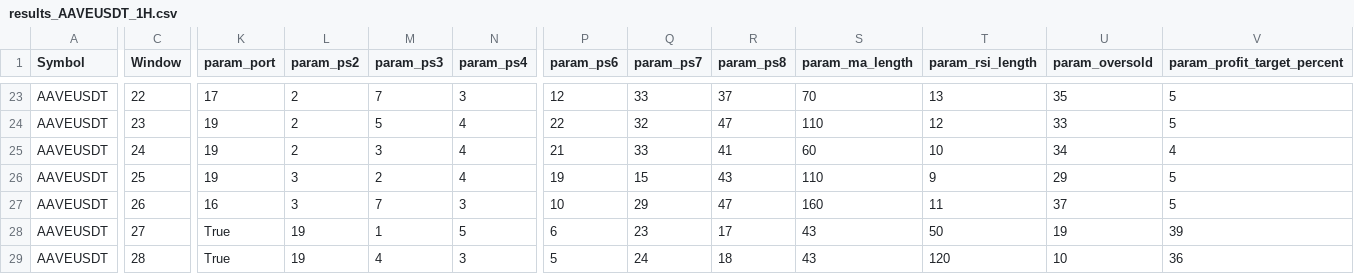
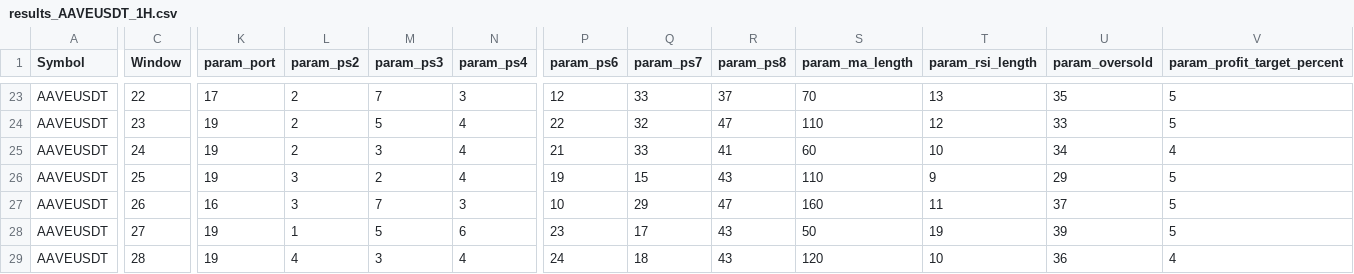
Before and after one commit to EarronYu/backtrader_binance, a CSV file: BacktestsOptimization/RSIProgressiveTP/reports_walkforward/results_AAVEUSDT_1H.csv, drawn as a sheet; only a part is shown, gaps mark what is left out; the diff covers the shown part only; the diff names each change by its address in the sheet, - before the commit and + after, or states it on an @@ line.

```diff
--- a/BacktestsOptimization/RSIProgressiveTP/reports_walkforward/results_AAVEUSDT_1H.csv
+++ b/BacktestsOptimization/RSIProgressiveTP/reports_walkforward/results_AAVEUSDT_1H.csv
-K28:K29 (param_port): True
+K28:K29 (param_port): 19
-L28 (param_ps2): 19
+L28 (param_ps2): 1
-M28 (param_ps3): 1
+M28 (param_ps3): 5
-N28 (param_ps4): 5
+N28 (param_ps4): 6
-P28 (param_ps6): 6
+P28 (param_ps6): 23
-Q28 (param_ps7): 23
+Q28 (param_ps7): 17
-R28 (param_ps8): 17
+R28 (param_ps8): 43
-S28 (param_ma_length): 43
+S28 (param_ma_length): 50
-T28 (param_rsi_length): 50
+T28 (param_rsi_length): 19
-U28 (param_oversold): 19
+U28 (param_oversold): 39
-V28 (param_profit_target_percent): 39
+V28 (param_profit_target_percent): 5
-L29 (param_ps2): 19
+L29 (param_ps2): 4
-M29 (param_ps3): 4
+M29 (param_ps3): 3
-N29 (param_ps4): 3
+N29 (param_ps4): 4
-P29 (param_ps6): 5
+P29 (param_ps6): 24
-Q29 (param_ps7): 24
+Q29 (param_ps7): 18
-R29 (param_ps8): 18
+R29 (param_ps8): 43
-S29 (param_ma_length): 43
+S29 (param_ma_length): 120
-T29 (param_rsi_length): 120
+T29 (param_rsi_length): 10
-U29 (param_oversold): 10
+U29 (param_oversold): 36
-V29 (param_profit_target_percent): 36
+V29 (param_profit_target_percent): 4
```
Also changed, not shown: 70 edited cells elsewhere in this file, BacktestsOptimization/MeanReverter/reports_walkforward/results_1000PEPEUSDT_15min.csv, BacktestsOptimization/MeanReverter/reports_walkforward/results_1000PEPEUSDT_1H.csv, 11 other files.
